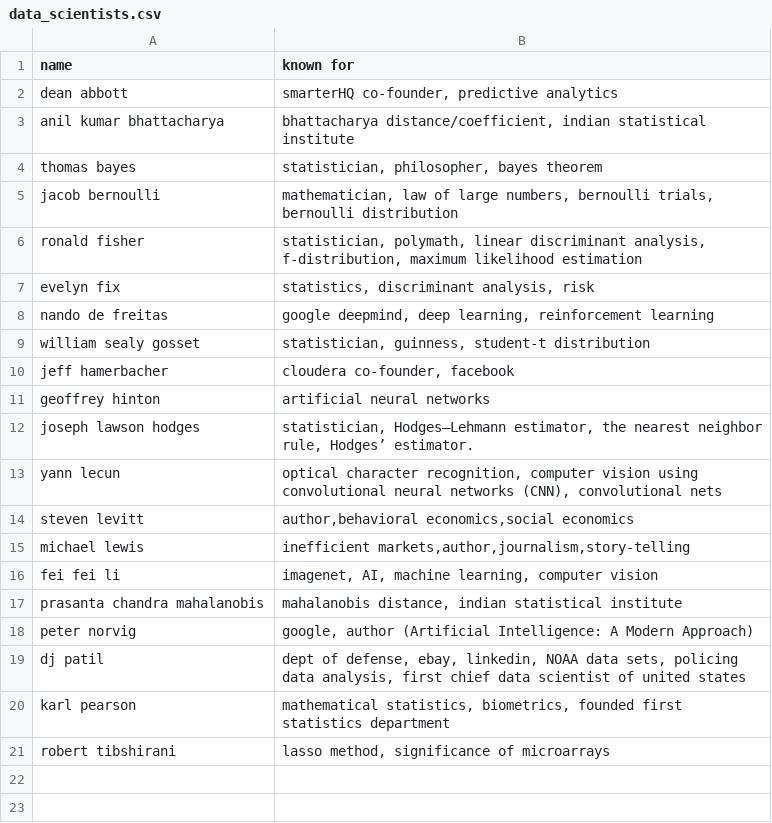
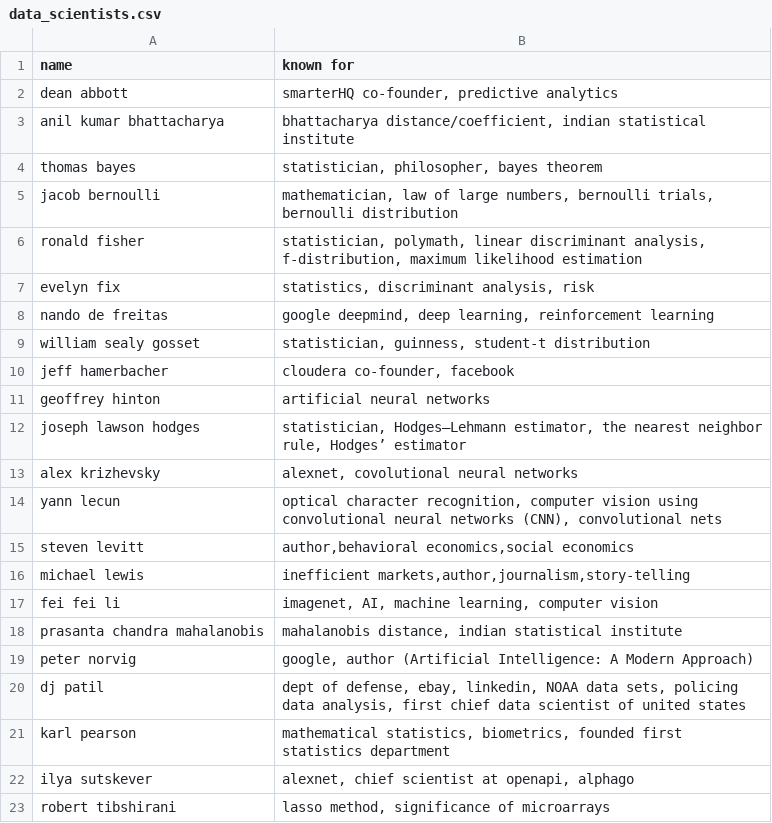
Before and after one commit to elegantmoose/famous_data_scientists, a CSV file: data_scientists.csv, drawn as a sheet.

Commit message:
Update data_scientists.csv

```diff
--- a/data_scientists.csv
+++ b/data_scientists.csv
@@ -11,3 +11,4 @@ jeff hamerbacher; cloudera co-founder, facebook
 geoffrey hinton; artificial neural networks
-joseph lawson hodges; statistician,  Hodges–Lehmann estimator, the nearest neighbor rule, Hodges’ estimator.
+joseph lawson hodges; statistician,  Hodges–Lehmann estimator, the nearest neighbor rule, Hodges’ estimator
+alex krizhevsky; alexnet, covolutional neural networks
 yann lecun; optical character recognition, computer vision using convolutional neural networks (CNN), convolutional nets
@@ -20,2 +21,3 @@ dj patil; dept of defense, ebay, linkedin, NOAA data sets, policing data analysi
 karl pearson; mathematical statistics, biometrics, founded first statistics department
+ilya sutskever; alexnet, chief scientist at openapi, alphago
 robert tibshirani; lasso method, significance of microarrays
```
